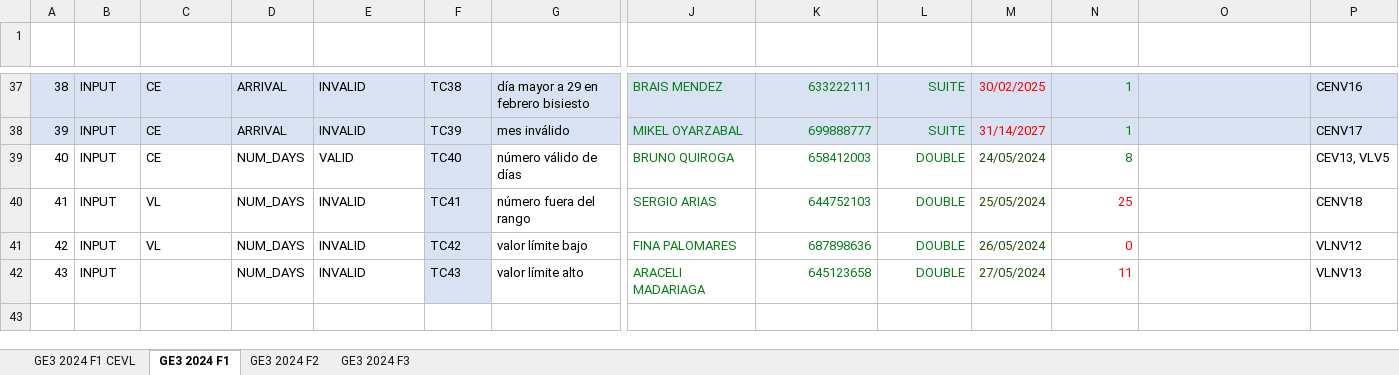
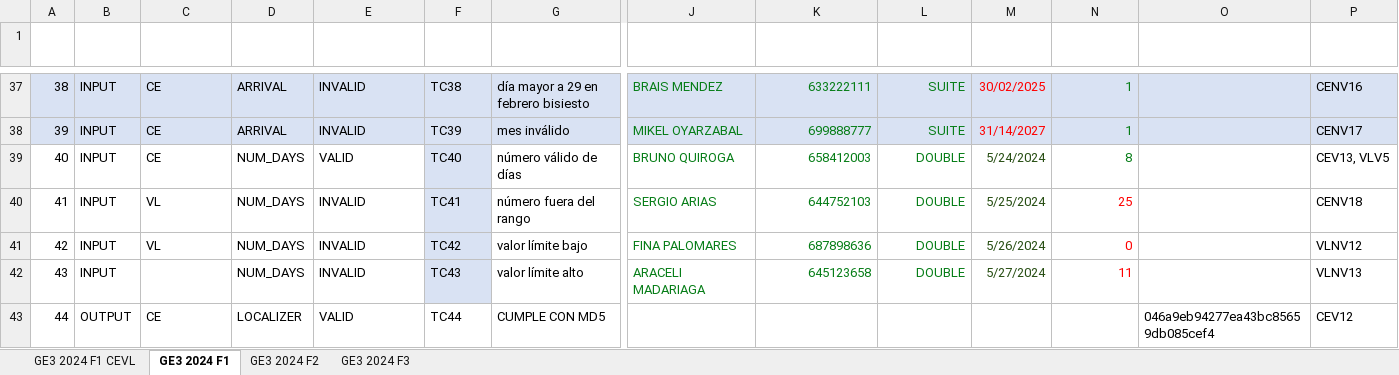
Before and after one commit to 100495717/G84.2024.T06.EG2, an Excel workbook: docs/EG2_CasosPrueba.xlsx, sheet GE3 2024 F1, drawn as a sheet; only a part is shown, gaps mark what is left out; values as stored, in another font and other column widths than the file's, no borders; charts and pictures and table styles not drawn; rows hold the shown columns only; the diff names each change by its address in the sheet, - before the commit and + after, or states it on an @@ line.

Commit message:
final commit

```diff
--- a/docs/EG2_CasosPrueba.xlsx (sheet GE3 2024 F1)
+++ b/docs/EG2_CasosPrueba.xlsx (sheet GE3 2024 F1)
-M39 (ARRIVAL): 24/05/2024
+M39 (ARRIVAL): 5/24/2024
-M40 (ARRIVAL): 25/05/2024
+M40 (ARRIVAL): 5/25/2024
-M41 (ARRIVAL): 26/05/2024
+M41 (ARRIVAL): 5/26/2024
-M42 (ARRIVAL): 27/05/2024
+M42 (ARRIVAL): 5/27/2024
+row 43: 44 | OUTPUT | CE | LOCALIZER | VALID | TC44 | CUMPLE CON MD5 |  |  |  |  |  | 046a9eb94277ea43bc85659db085cef4 | CEV12
```
Also changed, not shown: charts or pictures.
